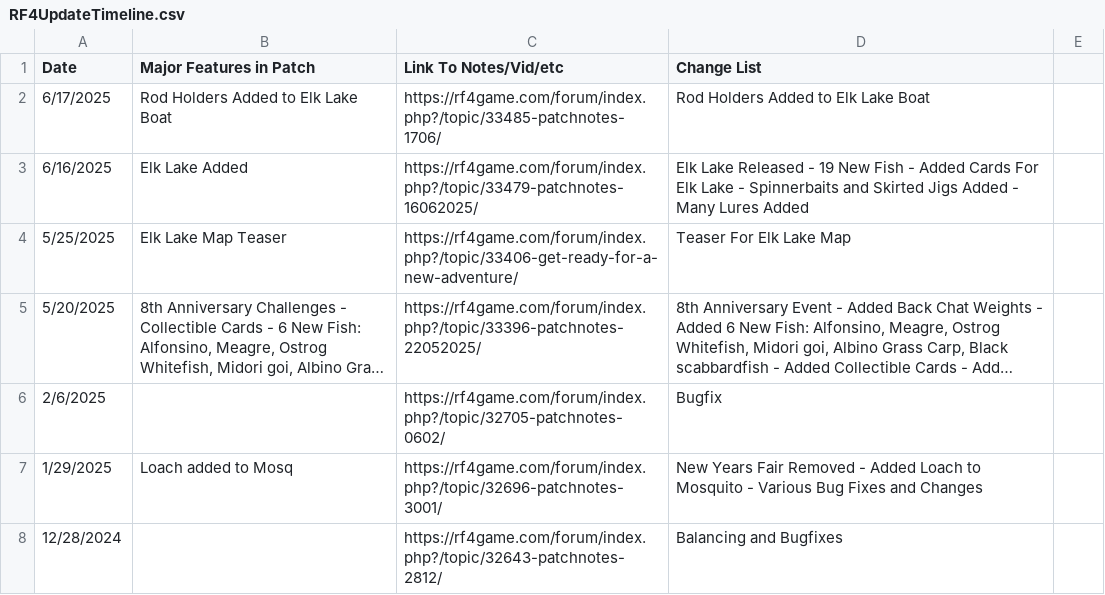
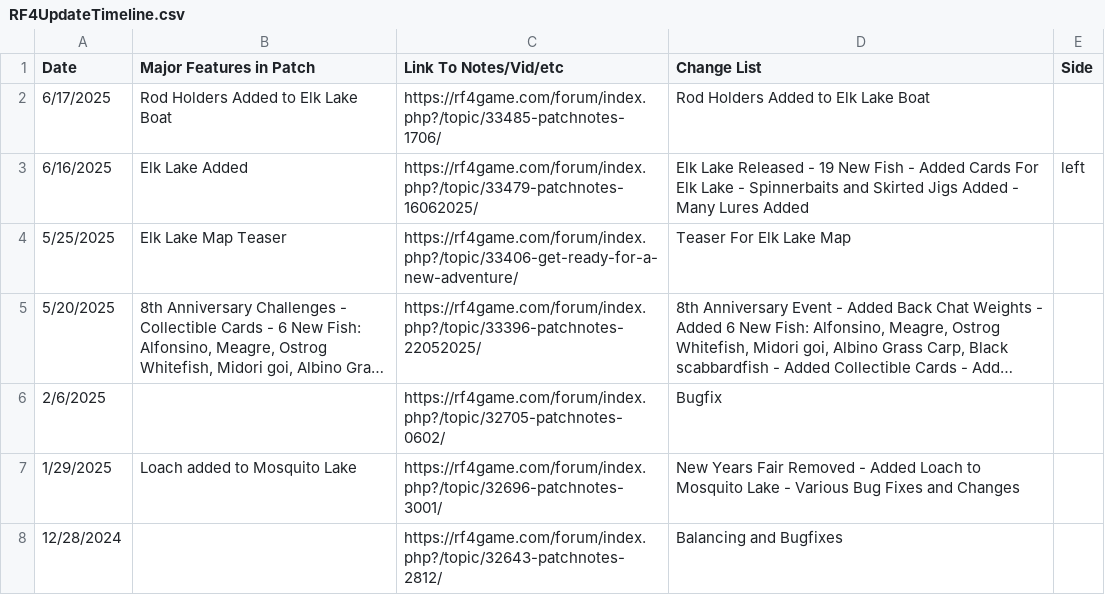
Before and after one commit to ItsBlunty/RF4-Records, a CSV file: RF4 Records/frontend/public/RF4UpdateTimeline.csv, drawn as a sheet; only a part is shown; long unchanged cells end in …; the diff covers the shown part only.

```diff
--- a/RF4 Records/frontend/public/RF4UpdateTimeline.csv
+++ b/RF4 Records/frontend/public/RF4UpdateTimeline.csv
@@ -1 +1 @@
-Date,Major Features in Patch,Link To Notes/Vid/etc,Change List
+Date,Major Features in Patch,Link To Notes/Vid/etc,Change List,Side
@@ -3 +3 @@ Date,Major Features in Patch,Link To Notes/Vid/etc,Change List
-6/16/2025,Elk Lake Added,https://rf4game.com/forum/index.php?/topic/33479-patchnotes-16062025/,Elk Lake Released - 19 New Fish - Added Cards For Elk Lake - Spinnerbaits and Skirted Jigs Added - Many Lures Added
+6/16/2025,Elk Lake Added,https://rf4game.com/forum/index.php?/topic/33479-patchnotes-16062025/,Elk Lake Released - 19 New Fish - Added Cards For Elk Lake - Spinnerbaits and Skirted Jigs Added - Many Lures Added,left
@@ -7 +7 @@ Date,Major Features in Patch,Link To Notes/Vid/etc,Change List
-1/29/2025,Loach added to Mosq,https://rf4game.com/forum/index.php?/topic/32696-patchnotes-3001/,New Years Fair Removed - Added Loach to Mosquito - Various Bug Fixes and Changes
+1/29/2025,Loach added to Mosquito Lake,https://rf4game.com/forum/index.php?/topic/32696-patchnotes-3001/,New Years Fair Removed - Added Loach to Mosquito Lake - Various Bug Fixes and Changes,
```
Also changed, not shown: 31 edited cells elsewhere in this file, RF4UpdateTimeline.csv, 1 other file.
